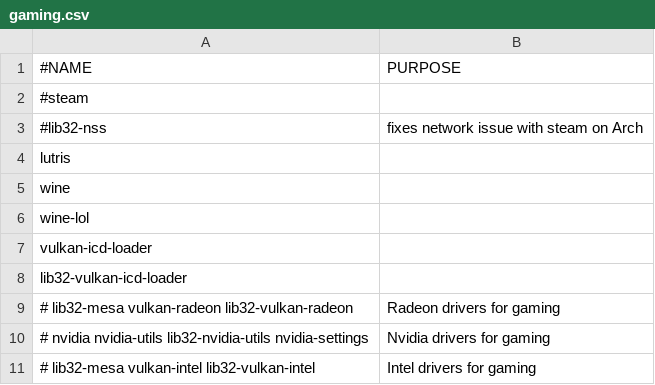
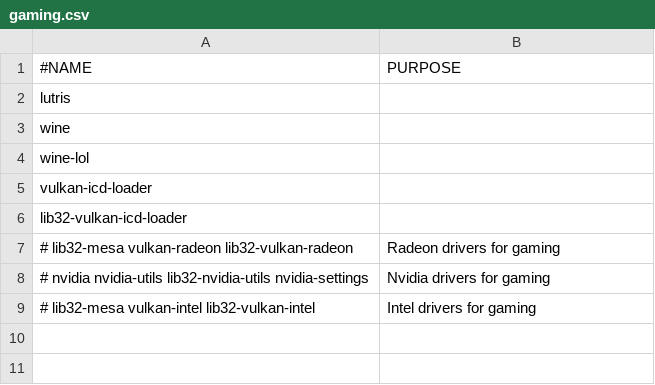
Before and after one commit to ispanos/anergos, a CSV file: programs/arch/gaming.csv, drawn as a sheet.

```diff
--- a/programs/arch/gaming.csv
+++ b/programs/arch/gaming.csv
@@ -1,4 +1,2 @@
 #NAME,PURPOSE
-#steam,
-#lib32-nss,fixes network issue with steam on Arch
 lutris,
```
Also changed, not shown: 1 other file.
